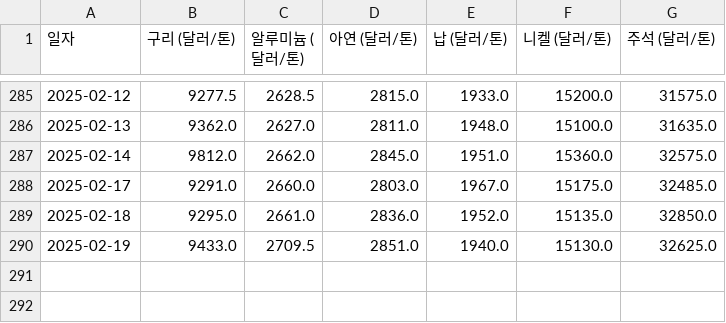
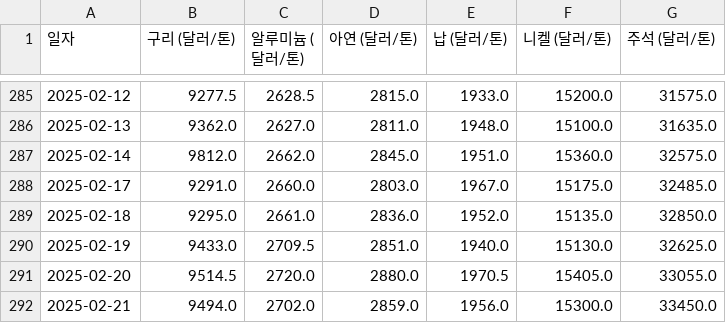
Before and after one commit to ssun-ko/price-monitoring-flutter, a CSV file: data/daily_no_metal_data.csv, drawn as a sheet; only a part is shown, gaps mark what is left out; the diff names each change by its address in the sheet, - before the commit and + after, or states it on an @@ line.

Commit message:
Update daily_no_metal_data.csv

```diff
--- a/data/daily_no_metal_data.csv
+++ b/data/daily_no_metal_data.csv
+row 291: 2025-02-20 | 9514.5 | 2720.0 | 2880.0 | 1970.5 | 15405.0 | 33055.0
+row 292: 2025-02-21 | 9494.0 | 2702.0 | 2859.0 | 1956.0 | 15300.0 | 33450.0
```
